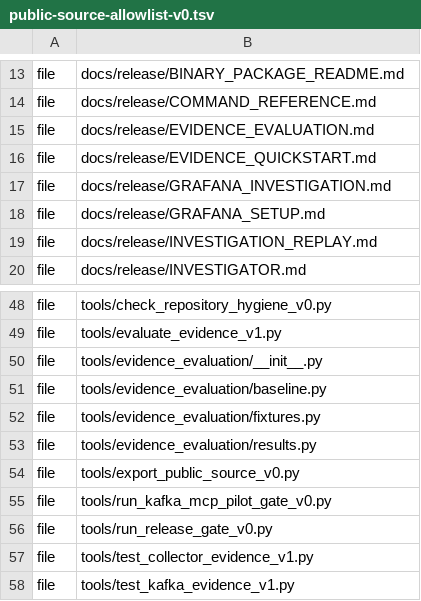
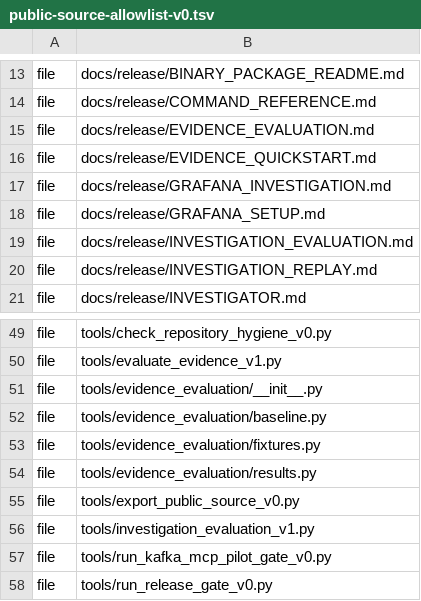
Before and after one commit to decant-ai/decant, a TSV file: release/public-source-allowlist-v0.tsv, drawn as a sheet; only a part is shown, gaps mark what is left out; the shorter side is filled out with more unchanged rows; the diff names each change by its address in the sheet, - before the commit and + after, or states it on an @@ line.

Commit message:
Add offline investigation evaluation record validation

```diff
--- a/release/public-source-allowlist-v0.tsv
+++ b/release/public-source-allowlist-v0.tsv
+row 19: file | docs/release/INVESTIGATION_EVALUATION.md
+row 56: file | tools/investigation_evaluation_v1.py
```
Also changed, not shown: 5 other files.
